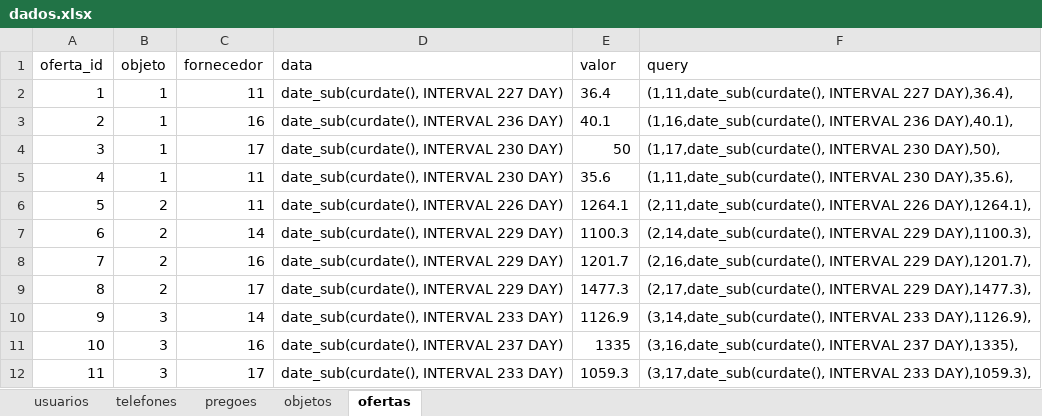
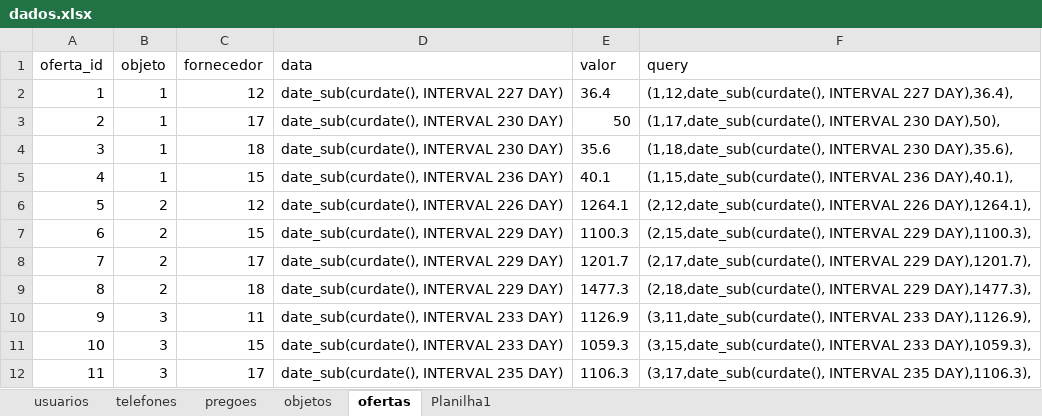
Before and after one commit to wellifabio/senai2022, an Excel workbook: 2des/projetos/pregoes/docs/bd/dados.xlsx, sheet ofertas, drawn as a sheet; only a part is shown; values as stored, in another font and other column widths than the file's, no borders; the diff covers the shown part only; the diff names each change by its address in the sheet, - before the commit and + after, or states it on an @@ line.

```diff
--- a/2des/projetos/pregoes/docs/bd/dados.xlsx (sheet ofertas)
+++ b/2des/projetos/pregoes/docs/bd/dados.xlsx (sheet ofertas)
+sheet tab: Planilha1
-C2 (fornecedor): 11
+C2 (fornecedor): 12
-F2 (query): (1,11,date_sub(curdate(), INTERVAL 227…
+F2 (query): (1,12,date_sub(curdate(), INTERVAL 227…
-C3 (fornecedor): 16
+C3 (fornecedor): 17
-D3 (data): date_sub(curdate(), INTERVAL 236 DAY)
+D3 (data): date_sub(curdate(), INTERVAL 230 DAY)
-E3 (valor): 40.1
+E3 (valor): 50
-F3 (query): (1,16,date_sub(curdate(), INTERVAL 236 DAY),40.1),
+F3 (query): (1,17,date_sub(curdate(), INTERVAL 230 DAY),50),
-C4 (fornecedor): 17
+C4 (fornecedor): 18
-E4 (valor): 50
+E4 (valor): 35.6
-F4 (query): (1,17,date_sub(curdate(), INTERVAL 230 DAY),50),
+F4 (query): (1,18,date_sub(curdate(), INTERVAL 230 DAY),35.6),
-C5 (fornecedor): 11
+C5 (fornecedor): 15
-D5 (data): date_sub(curdate(), INTERVAL 230 DAY)
+D5 (data): date_sub(curdate(), INTERVAL 236 DAY)
-E5 (valor): 35.6
+E5 (valor): 40.1
-F5 (query): (1,11,date_sub(curdate(), INTERVAL 230 DAY),35.6),
+F5 (query): (1,15,date_sub(curdate(), INTERVAL 236 DAY),40.1),
-C6 (fornecedor): 11
+C6 (fornecedor): 12
-F6 (query): (2,11,date_sub(curdate(), INTERVAL 226…
+F6 (query): (2,12,date_sub(curdate(), INTERVAL 226…
-C7 (fornecedor): 14
+C7 (fornecedor): 15
-F7 (query): (2,14,date_sub(curdate(), INTERVAL 229…
+F7 (query): (2,15,date_sub(curdate(), INTERVAL 229…
-C8 (fornecedor): 16
+C8 (fornecedor): 17
-F8 (query): (2,16,date_sub(curdate(), INTERVAL 229…
+F8 (query): (2,17,date_sub(curdate(), INTERVAL 229…
-C9 (fornecedor): 17
+C9 (fornecedor): 18
-F9 (query): (2,17,date_sub(curdate(), INTERVAL 229…
+F9 (query): (2,18,date_sub(curdate(), INTERVAL 229…
-C10 (fornecedor): 14
+C10 (fornecedor): 11
-F10 (query): (3,14,date_sub(curdate(), INTERVAL 233…
+F10 (query): (3,11,date_sub(curdate(), INTERVAL 233…
-C11 (fornecedor): 16
+C11 (fornecedor): 15
-D11 (data): date_sub(curdate(), INTERVAL 237 DAY)
+D11 (data): date_sub(curdate(), INTERVAL 233 DAY)
-E11 (valor): 1335
+E11 (valor): 1059.3
-F11 (query): (3,16,date_sub(curdate(), INTERVAL 237 DAY),1335),
+F11 (query): (3,15,date_sub(curdate(), INTERVAL 233 DAY),1059.3),
-D12 (data): date_sub(curdate(), INTERVAL 233 DAY)
+D12 (data): date_sub(curdate(), INTERVAL 235 DAY)
-E12 (valor): 1059.3
+E12 (valor): 1106.3
-F12 (query): (3,17,date_sub(curdate(), INTERVAL 233 DAY),1059.3),
+F12 (query): (3,17,date_sub(curdate(), INTERVAL 235 DAY),1106.3),
```
Also changed, not shown: 1136 edited cells elsewhere in this sheet, 19 other files.
